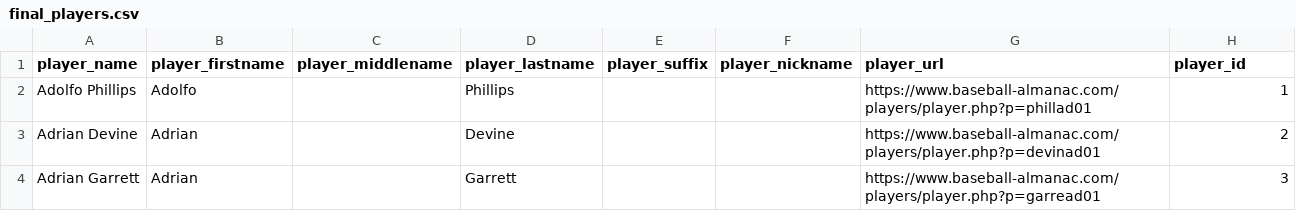
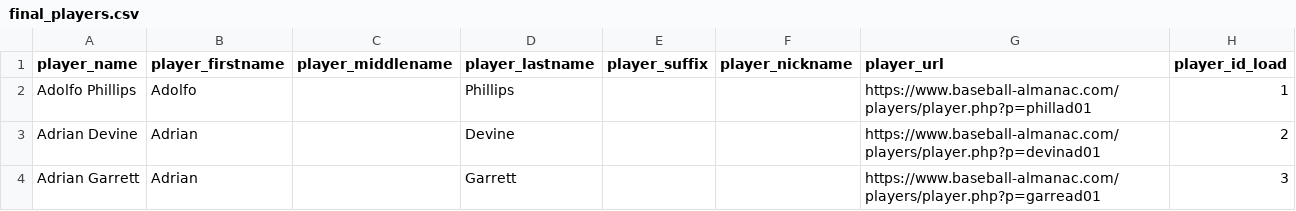
Before and after one commit to Andrew-Alford/Baseball_Cards_SQL, a CSV file: Load CSV files/final_players.csv, drawn as a sheet; only a part is shown; the diff names each change by its address in the sheet, - before the commit and + after, or states it on an @@ line.

```diff
--- a/Load CSV files/final_players.csv
+++ b/Load CSV files/final_players.csv
-H1: player_id
+H1: player_id_load
```
Also changed, not shown: Load CSV files/final_bills_cards.csv, 5 other files.
